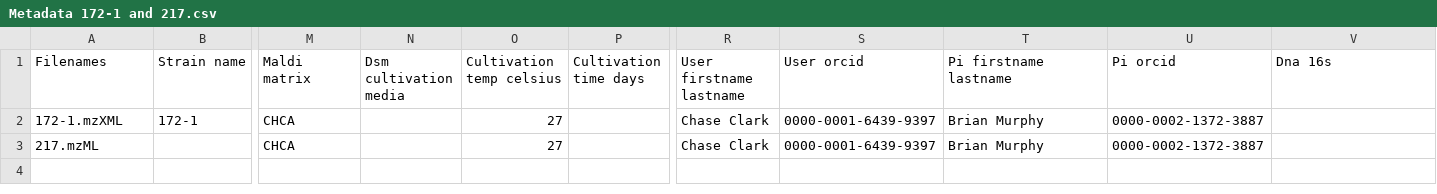
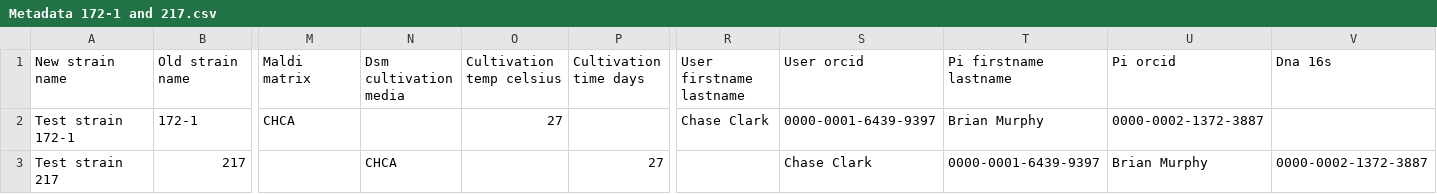
Before and after one commit to davidshumway/maldidb-1, a CSV file: Sample data/Metadata 172-1 and 217.csv, drawn as a sheet; only a part is shown, gaps mark what is left out; removed rows and columns are numbered as before the commit, all else as after; rows hold the shown columns only; the diff names each change by its address in the sheet, - before the commit and + after, or states it on an @@ line.

Commit message:
Adds metadata upload

```diff
--- a/Sample data/Metadata 172-1 and 217.csv
+++ b/Sample data/Metadata 172-1 and 217.csv
-A1: Filenames
+A1: New strain name
-B1: Strain name
+B1: Old strain name
-A2 (New strain name): 172-1.mzXML
+A2 (New strain name): Test strain 172-1
-row 3: 217.mzML |  | CHCA |  | 27 |  | Chase Clark | 0000-0001-6439-9397 | Brian Murphy | 0000-0002-1372-3887
+row 3: Test strain 217 | 217 |  | CHCA |  | 27 |  | Chase Clark | 0000-0001-6439-9397 | Brian Murphy | 0000-0002-1372-3887
```
Also changed, not shown: 12 other files.
